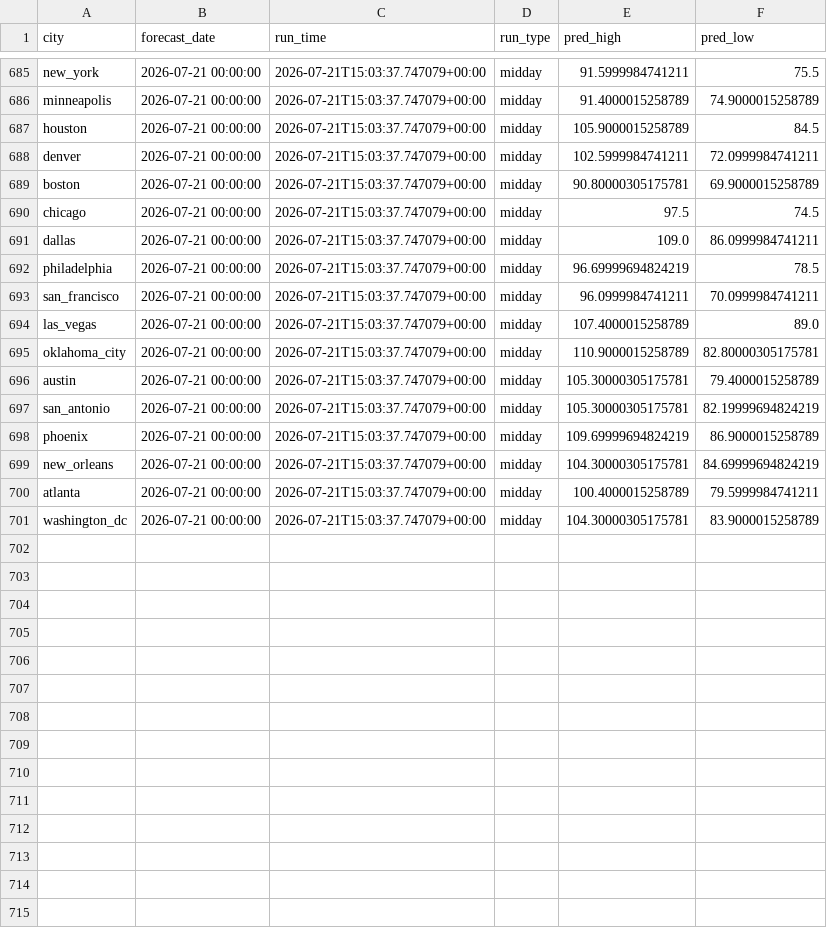
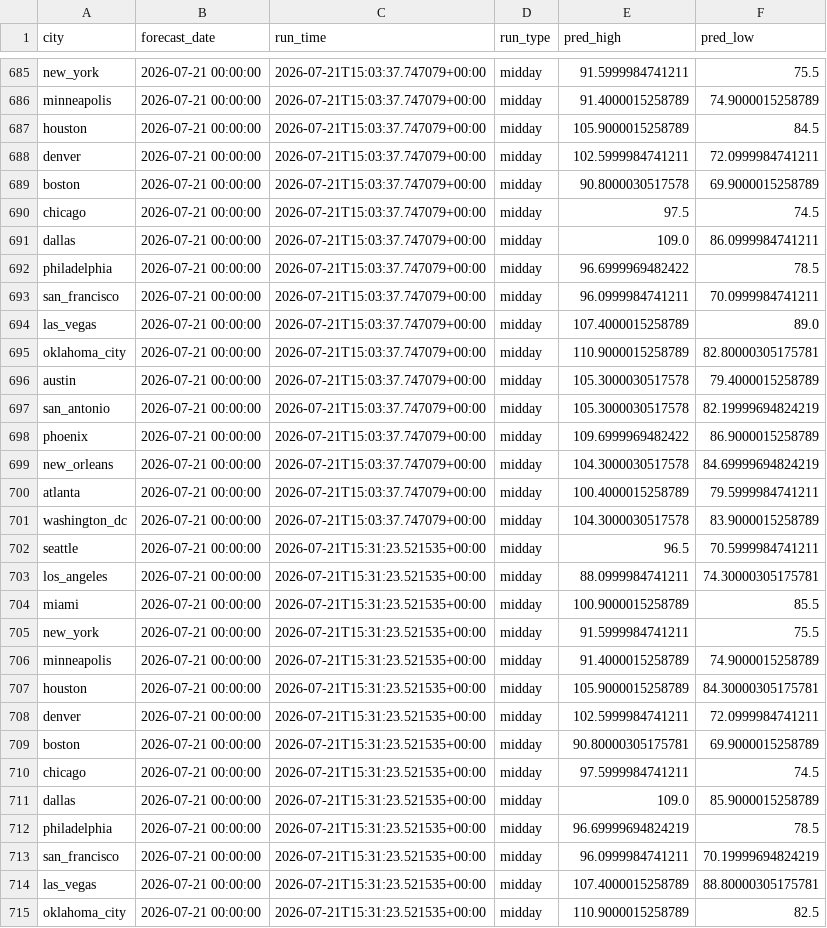
Before and after one commit to rhabramov/weather-ensemble, a CSV file: data_store/predictions.csv, drawn as a sheet; only a part is shown, gaps mark what is left out; the diff covers the shown part only.

```diff
--- a/data_store/predictions.csv
+++ b/data_store/predictions.csv
@@ -688,6 +688,6 @@ houston,2026-07-21 00:00:00,2026-07-21T15:03:37.747079+00:00,midday,105.90000152
 denver,2026-07-21 00:00:00,2026-07-21T15:03:37.747079+00:00,midday,102.5999984741211,72.0999984741211
-boston,2026-07-21 00:00:00,2026-07-21T15:03:37.747079+00:00,midday,90.80000305175781,69.9000015258789
+boston,2026-07-21 00:00:00,2026-07-21T15:03:37.747079+00:00,midday,90.8000030517578,69.9000015258789
 chicago,2026-07-21 00:00:00,2026-07-21T15:03:37.747079+00:00,midday,97.5,74.5
 dallas,2026-07-21 00:00:00,2026-07-21T15:03:37.747079+00:00,midday,109.0,86.0999984741211
-philadelphia,2026-07-21 00:00:00,2026-07-21T15:03:37.747079+00:00,midday,96.69999694824219,78.5
+philadelphia,2026-07-21 00:00:00,2026-07-21T15:03:37.747079+00:00,midday,96.6999969482422,78.5
 san_francisco,2026-07-21 00:00:00,2026-07-21T15:03:37.747079+00:00,midday,96.0999984741211,70.0999984741211
@@ -695,7 +695,21 @@ las_vegas,2026-07-21 00:00:00,2026-07-21T15:03:37.747079+00:00,midday,107.400001
 oklahoma_city,2026-07-21 00:00:00,2026-07-21T15:03:37.747079+00:00,midday,110.9000015258789,82.80000305175781
-austin,2026-07-21 00:00:00,2026-07-21T15:03:37.747079+00:00,midday,105.30000305175781,79.4000015258789
-san_antonio,2026-07-21 00:00:00,2026-07-21T15:03:37.747079+00:00,midday,105.30000305175781,82.19999694824219
-phoenix,2026-07-21 00:00:00,2026-07-21T15:03:37.747079+00:00,midday,109.69999694824219,86.9000015258789
-new_orleans,2026-07-21 00:00:00,2026-07-21T15:03:37.747079+00:00,midday,104.30000305175781,84.69999694824219
+austin,2026-07-21 00:00:00,2026-07-21T15:03:37.747079+00:00,midday,105.3000030517578,79.4000015258789
+san_antonio,2026-07-21 00:00:00,2026-07-21T15:03:37.747079+00:00,midday,105.3000030517578,82.19999694824219
+phoenix,2026-07-21 00:00:00,2026-07-21T15:03:37.747079+00:00,midday,109.6999969482422,86.9000015258789
+new_orleans,2026-07-21 00:00:00,2026-07-21T15:03:37.747079+00:00,midday,104.3000030517578,84.69999694824219
 atlanta,2026-07-21 00:00:00,2026-07-21T15:03:37.747079+00:00,midday,100.4000015258789,79.5999984741211
-washington_dc,2026-07-21 00:00:00,2026-07-21T15:03:37.747079+00:00,midday,104.30000305175781,83.9000015258789
+washington_dc,2026-07-21 00:00:00,2026-07-21T15:03:37.747079+00:00,midday,104.3000030517578,83.9000015258789
+seattle,2026-07-21 00:00:00,2026-07-21T15:31:23.521535+00:00,midday,96.5,70.5999984741211
+los_angeles,2026-07-21 00:00:00,2026-07-21T15:31:23.521535+00:00,midday,88.0999984741211,74.30000305175781
+miami,2026-07-21 00:00:00,2026-07-21T15:31:23.521535+00:00,midday,100.9000015258789,85.5
+new_york,2026-07-21 00:00:00,2026-07-21T15:31:23.521535+00:00,midday,91.5999984741211,75.5
+minneapolis,2026-07-21 00:00:00,2026-07-21T15:31:23.521535+00:00,midday,91.4000015258789,74.9000015258789
+houston,2026-07-21 00:00:00,2026-07-21T15:31:23.521535+00:00,midday,105.9000015258789,84.30000305175781
+denver,2026-07-21 00:00:00,2026-07-21T15:31:23.521535+00:00,midday,102.5999984741211,72.0999984741211
+boston,2026-07-21 00:00:00,2026-07-21T15:31:23.521535+00:00,midday,90.80000305175781,69.9000015258789
+chicago,2026-07-21 00:00:00,2026-07-21T15:31:23.521535+00:00,midday,97.5999984741211,74.5
+dallas,2026-07-21 00:00:00,2026-07-21T15:31:23.521535+00:00,midday,109.0,85.9000015258789
+philadelphia,2026-07-21 00:00:00,2026-07-21T15:31:23.521535+00:00,midday,96.69999694824219,78.5
+san_francisco,2026-07-21 00:00:00,2026-07-21T15:31:23.521535+00:00,midday,96.0999984741211,70.19999694824219
+las_vegas,2026-07-21 00:00:00,2026-07-21T15:31:23.521535+00:00,midday,107.4000015258789,88.80000305175781
+oklahoma_city,2026-07-21 00:00:00,2026-07-21T15:31:23.521535+00:00,midday,110.9000015258789,82.5
```
Also changed, not shown: 6 added rows elsewhere in this file, data_store/run_log.csv.
